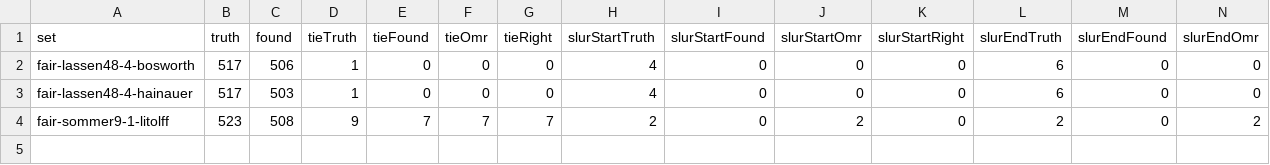
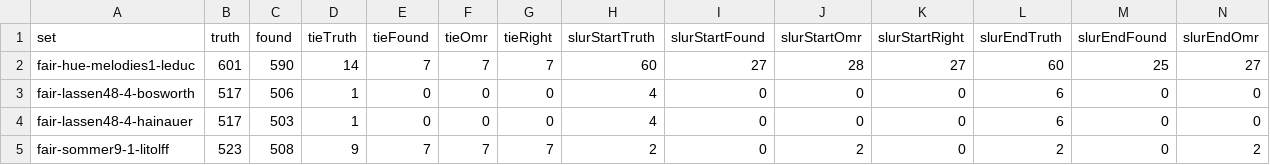
Before and after one commit to yotsuda/Calamo, a TSV file: docs/fair-sets.tsv, drawn as a sheet; only a part is shown; rows hold the shown columns only; the diff names each change by its address in the sheet, - before the commit and + after, or states it on an @@ line.

Commit message:
S59, the fair set's third truth: Hue's Six Melodies No.1 (Leduc, the 1991 reprint scanned), written bar by bar from the print. Bar 17's voice is printed as a quarter and seven eighths; the three g'' are taken as a triplet with no number. Two truth errors corrected after scoring (bar 12's lower right hand, bar 31's first chord). ruled.py now finds the staves in five windows and fits each line along x, so the tilted second page is named right. The reader reads 590 of 601 (98.2%), Audiveris 529; the four fair sets 2107 of 2158. The reader is unchanged.

```diff
--- a/docs/fair-sets.tsv
+++ b/docs/fair-sets.tsv
+row 2: fair-hue-melodies1-leduc | 601 | 590 | 14 | 7 | 7 | 7 | 60 | 27 | 28 | 27 | 60 | 25 | 27
```
Also changed, not shown: 3 other files.
